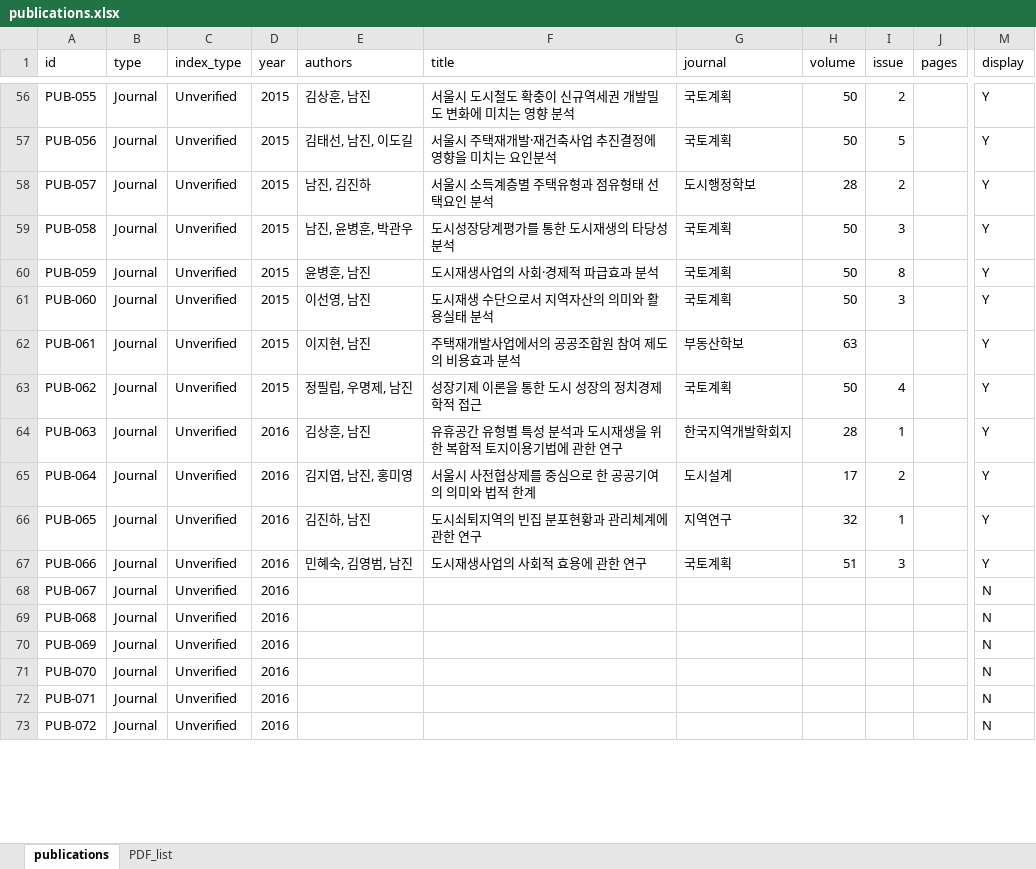
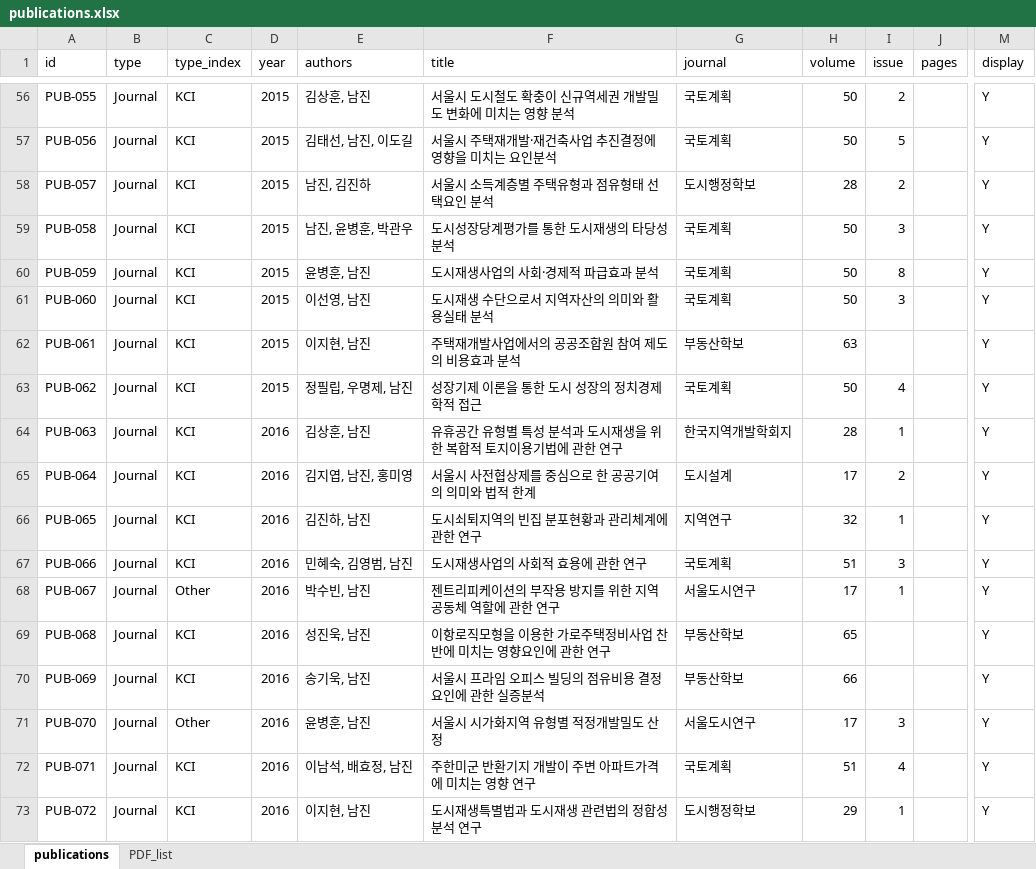
Before and after one commit to dockzone22/SURD-Lab, an Excel workbook: data/publications.xlsx, sheet publications, drawn as a sheet; only a part is shown, gaps mark what is left out; values as stored, in another font and other column widths than the file's, no borders; table styles not drawn; the diff covers the shown part only; the diff names each change by its address in the sheet, - before the commit and + after, or states it on an @@ line.

Commit message:
feat: Support type_index Excel column rename and update publications data to 126 records

```diff
--- a/data/publications.xlsx (sheet publications)
+++ b/data/publications.xlsx (sheet publications)
-C1: index_type
+C1: type_index
-C56:C67 (type_index): Unverified
+C56:C67 (type_index): KCI
-C68 (type_index): Unverified
+C68 (type_index): Other
-E68 (authors): (empty)
+E68 (authors): 박수빈, 남진
-F68 (title): (empty)
+F68 (title): 젠트리피케이션의 부작용 방지를 위한 지역공동체 역할에 관한 연구
-G68 (journal): (empty)
+G68 (journal): 서울도시연구
-H68 (volume): (empty)
+H68 (volume): 17
-I68 (issue): (empty)
+I68 (issue): 1
-M68:M73 (display): N
+M68:M73 (display): Y
-C69:C70 (type_index): Unverified
+C69:C70 (type_index): KCI
-E69 (authors): (empty)
+E69 (authors): 성진욱, 남진
-F69 (title): (empty)
+F69 (title): 이항로직모형을 이용한 가로주택정비사업 찬반에 미치는 영향요인에 관한 연구
-G69:G70 (journal): (empty)
+G69:G70 (journal): 부동산학보
-H69 (volume): (empty)
+H69 (volume): 65
-E70 (authors): (empty)
+E70 (authors): 송기욱, 남진
-F70 (title): (empty)
+F70 (title): 서울시 프라임 오피스 빌딩의 점유비용 결정요인에 관한 실증분석
-H70 (volume): (empty)
+H70 (volume): 66
-C71 (type_index): Unverified
+C71 (type_index): Other
-E71 (authors): (empty)
+E71 (authors): 윤병훈, 남진
-F71 (title): (empty)
+F71 (title): 서울시 시가화지역 유형별 적정개발밀도 산정
-G71 (journal): (empty)
+G71 (journal): 서울도시연구
-H71 (volume): (empty)
+H71 (volume): 17
-I71 (issue): (empty)
+I71 (issue): 3
-C72:C73 (type_index): Unverified
+C72:C73 (type_index): KCI
-E72 (authors): (empty)
+E72 (authors): 이남석, 배효정, 남진
-F72 (title): (empty)
+F72 (title): 주한미군 반환기지 개발이 주변 아파트가격에 미치는 영향 연구
-G72 (journal): (empty)
+G72 (journal): 국토계획
-H72 (volume): (empty)
+H72 (volume): 51
-I72 (issue): (empty)
+I72 (issue): 4
-E73 (authors): (empty)
+E73 (authors): 이지현, 남진
-F73 (title): (empty)
+F73 (title): 도시재생특별법과 도시재생 관련법의 정합성 분석 연구
-G73 (journal): (empty)
+G73 (journal): 도시행정학보
-H73 (volume): (empty)
+H73 (volume): 29
-I73 (issue): (empty)
+I73 (issue): 1
```
Also changed, not shown: 526 edited cells elsewhere in this sheet, 2 other files.
